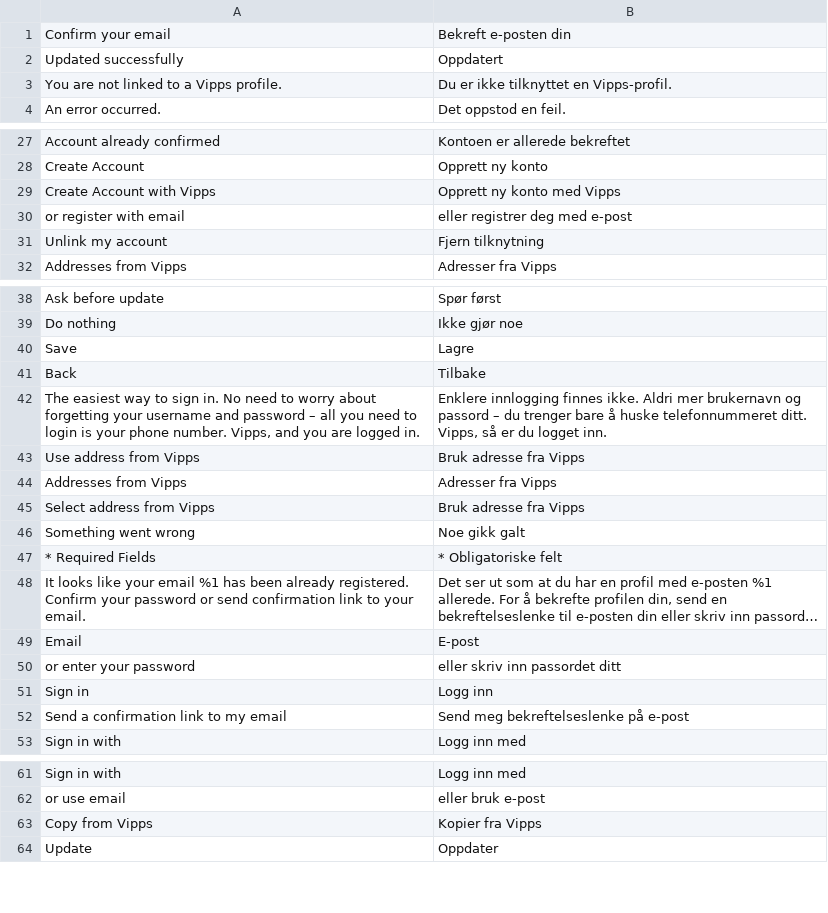
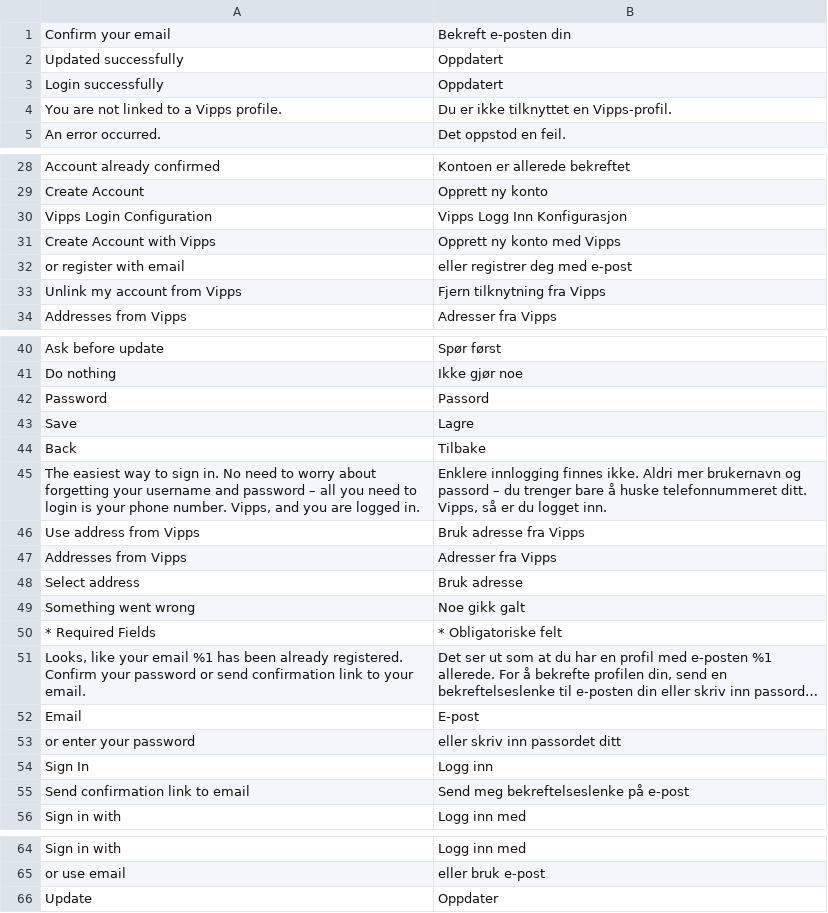
Before and after one commit to vippsas/vipps-login-magento, a CSV file: i18n/nb_NO.csv, drawn as a sheet; only a part is shown, gaps mark what is left out; long unchanged cells end in …; removed rows and columns are numbered as before the commit, all else as after; the diff covers the shown part only; the diff names each change by its address in the sheet, - before the commit and + after, or states it on an @@ line.

Commit message:
Fixed translations

```diff
--- a/i18n/nb_NO.csv
+++ b/i18n/nb_NO.csv
+row 3: Login successfully | Oppdatert
+row 30: Vipps Login Configuration | Vipps Logg Inn Konfigurasjon
-row 31: Unlink my account | Fjern tilknytning
+row 33: Unlink my account from Vipps | Fjern tilknytning fra Vipps
+row 42: Password | Passord
-row 45: Select address from Vipps | Bruk adresse fra Vipps
+row 48: Select address | Bruk adresse
-A51: It looks like your…
+A51: Looks, like your…
-A54: Sign in
+A54: Sign In
-A55: Send a confirmation link to my email
+A55: Send confirmation link to email
-row 63: Copy from Vipps | Kopier fra Vipps
```
Also changed, not shown: 1 added row elsewhere in this file, 17 other files.
